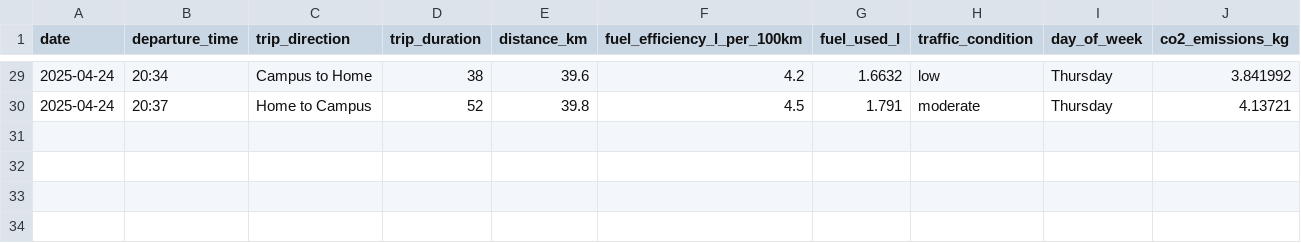
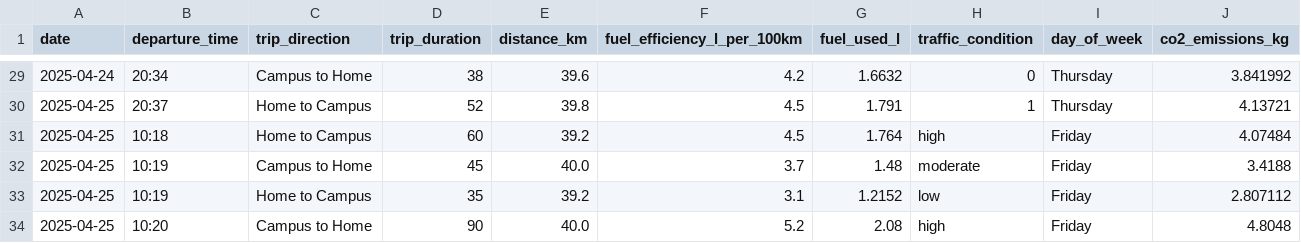
Before and after one commit to Tolga745/DSA210_Carbon_Footprint, a CSV file: commute_data.csv, drawn as a sheet; only a part is shown, gaps mark what is left out; the diff covers the shown part only.

```diff
--- a/commute_data.csv
+++ b/commute_data.csv
@@ -29,2 +29,6 @@ date,departure_time,trip_direction,trip_duration,distance_km,fuel_efficiency_l_p
-2025-04-24,20:34,Campus to Home,38,39.6,4.2,1.6632,low,Thursday,3.841992
-2025-04-24,20:37,Home to Campus,52,39.8,4.5,1.791,moderate,Thursday,4.13721
+2025-04-24,20:34,Campus to Home,38,39.6,4.2,1.6632,0,Thursday,3.841992
+2025-04-25,20:37,Home to Campus,52,39.8,4.5,1.791,1,Thursday,4.13721
+2025-04-25,10:18,Home to Campus,60,39.2,4.5,1.764,high,Friday,4.07484
+2025-04-25,10:19,Campus to Home,45,40.0,3.7,1.48,moderate,Friday,3.4188
+2025-04-25,10:19,Home to Campus,35,39.2,3.1,1.2152,low,Friday,2.807112
+2025-04-25,10:20,Campus to Home,90,40.0,5.2,2.08,high,Friday,4.8048
```
Also changed, not shown: 40 edited cells elsewhere in this file, 6 other files.
